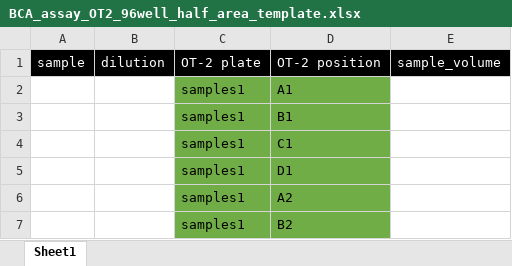
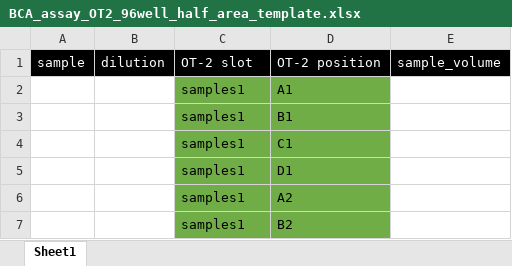
Before and after one commit to stemicha/MassSpecPreppy, an Excel workbook: www/BCA_assay_OT2_96well_half_area_template.xlsx, sheet Sheet1, drawn as a sheet; only a part is shown; values as stored, in another font and other column widths than the file's, no borders; the diff names each change by its address in the sheet, - before the commit and + after, or states it on an @@ line.

Commit message:
fixing deck layout bug when using e.g. multiple dilutions per sample in BCA assay or multiple sample preparations from a single sample

```diff
--- a/www/BCA_assay_OT2_96well_half_area_template.xlsx (sheet Sheet1)
+++ b/www/BCA_assay_OT2_96well_half_area_template.xlsx (sheet Sheet1)
-C1: OT-2 plate
+C1: OT-2 slot
```
Also changed, not shown: 5 other files.
